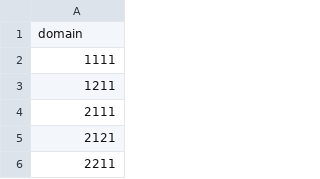
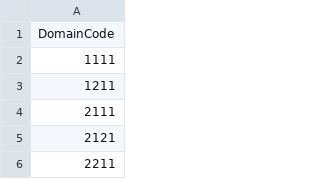
Before and after one commit to rfernand387/LEAF-Toolbox, a CSV file: LEAF-Toolbox-CCRS-Files/Inputs/Sentinel2/Sentinel2_10/s2_sl2p_weiss_or_prosail_10m_domain.csv, drawn as a sheet; only a part is shown.

Commit message:
corrected column name error

```diff
--- a/LEAF-Toolbox-CCRS-Files/Inputs/Sentinel2/Sentinel2_10/s2_sl2p_weiss_or_prosail_10m_domain.csv
+++ b/LEAF-Toolbox-CCRS-Files/Inputs/Sentinel2/Sentinel2_10/s2_sl2p_weiss_or_prosail_10m_domain.csv
@@ -1,2 +1,2 @@
-domain
+DomainCode
 1111
```
